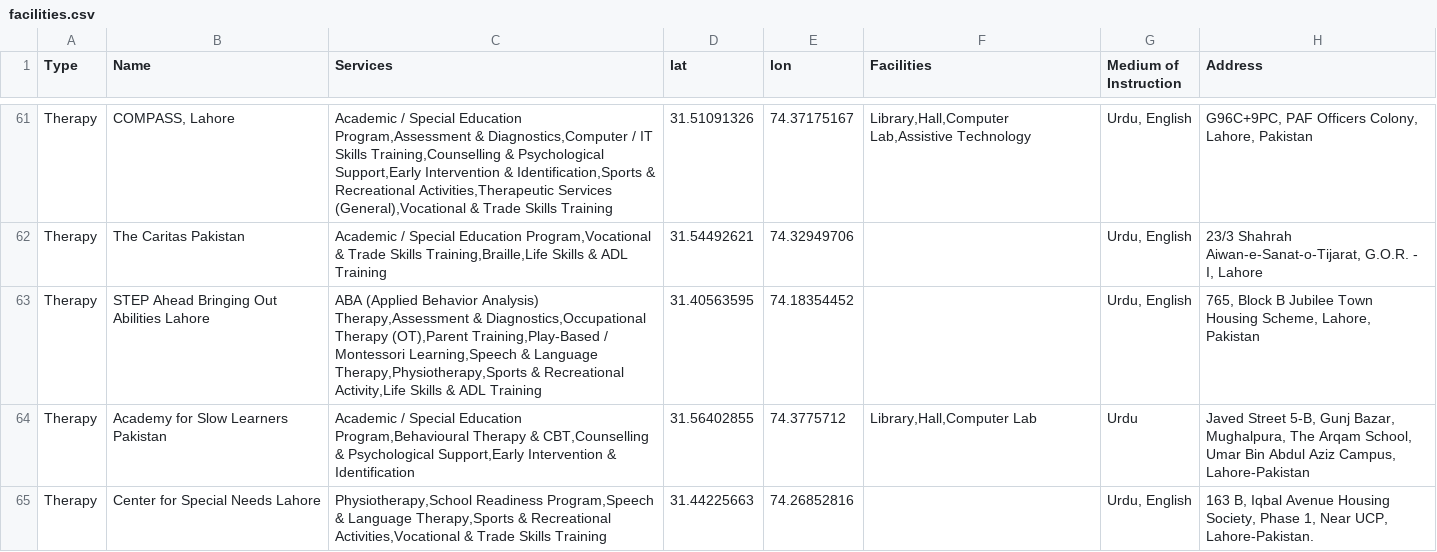
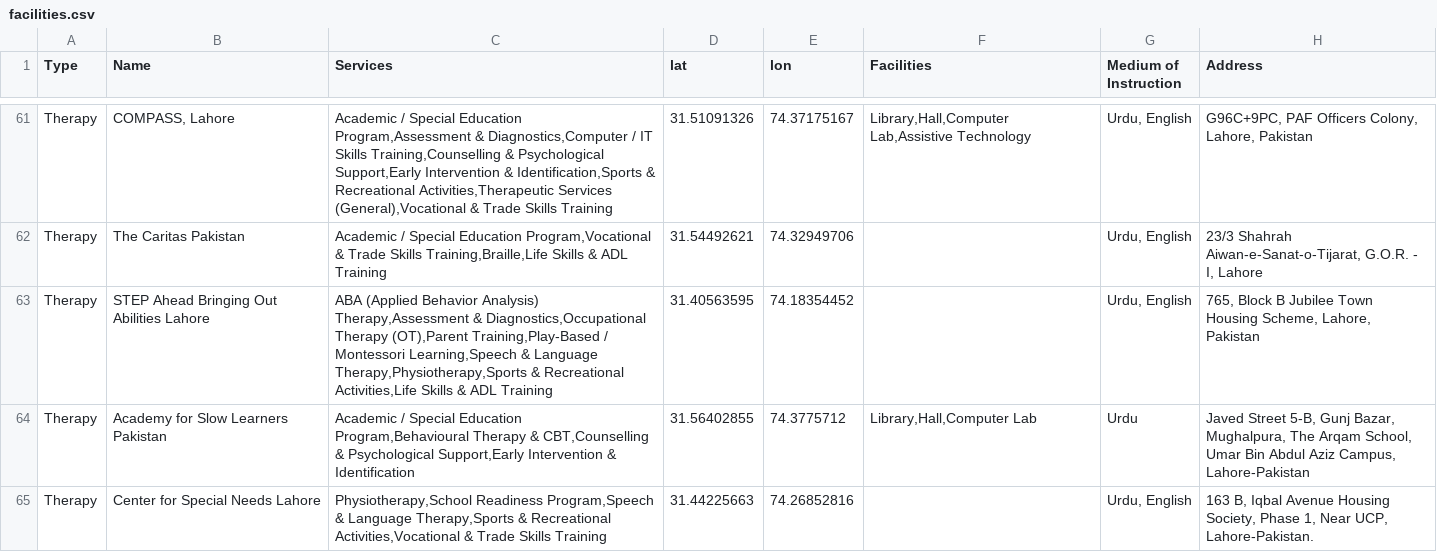
Before and after one commit to zoyaAzfar/milap, a CSV file: facilities.csv, drawn as a sheet; only a part is shown, gaps mark what is left out; the diff names each change by its address in the sheet, - before the commit and + after, or states it on an @@ line.

Commit message:
Add files via upload

```diff
--- a/facilities.csv
+++ b/facilities.csv
-C63 (Services): …& Recreational Activity,Life Skills &…
+C63 (Services): …& Recreational Activities,Life Skills &…
```
